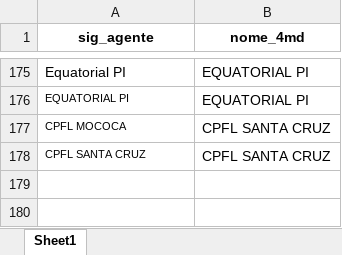
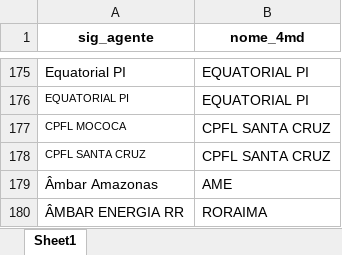
Before and after one commit to EPE-GOV-BR/epe4md, an Excel workbook: inst/dados_premissas/2025/nomes_dist_powerbi.xlsx, sheet Sheet1, drawn as a sheet; only a part is shown, gaps mark what is left out; values as stored, in another font and other column widths than the file's, no borders; conditional formats not drawn; the diff names each change by its address in the sheet, - before the commit and + after, or states it on an @@ line.

```diff
--- a/inst/dados_premissas/2025/nomes_dist_powerbi.xlsx (sheet Sheet1)
+++ b/inst/dados_premissas/2025/nomes_dist_powerbi.xlsx (sheet Sheet1)
+row 179: Âmbar Amazonas | AME
+row 180: ÂMBAR ENERGIA RR | RORAIMA
```
Also changed, not shown: inst/dados_premissas/2025/crescimento_mercado.xlsx, inst/dados_premissas/2025/custos.xlsx, 1 other file.
